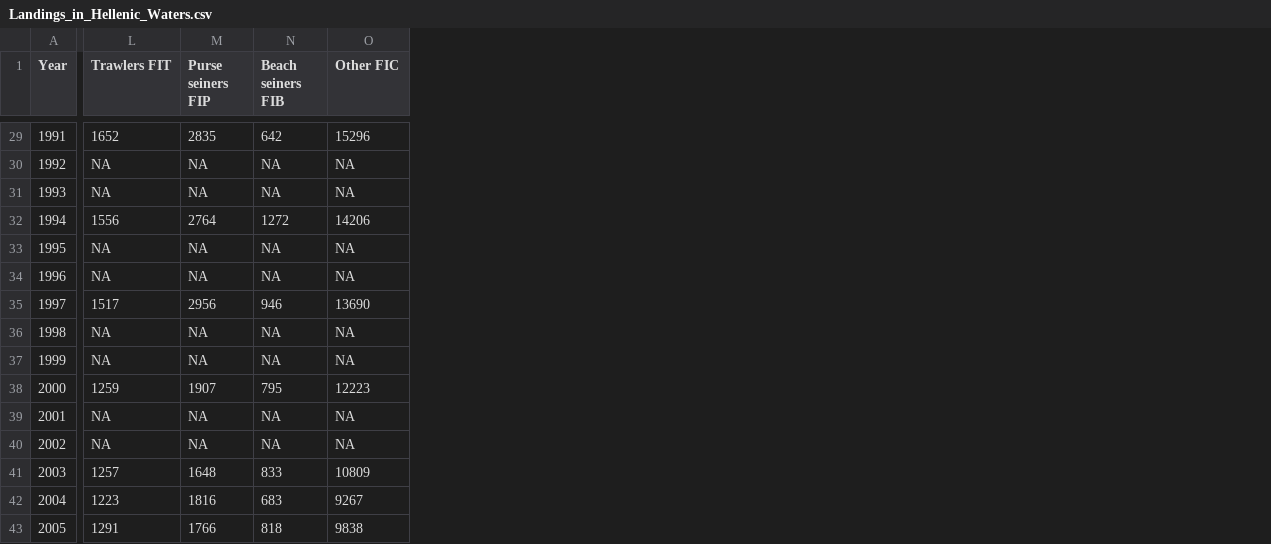
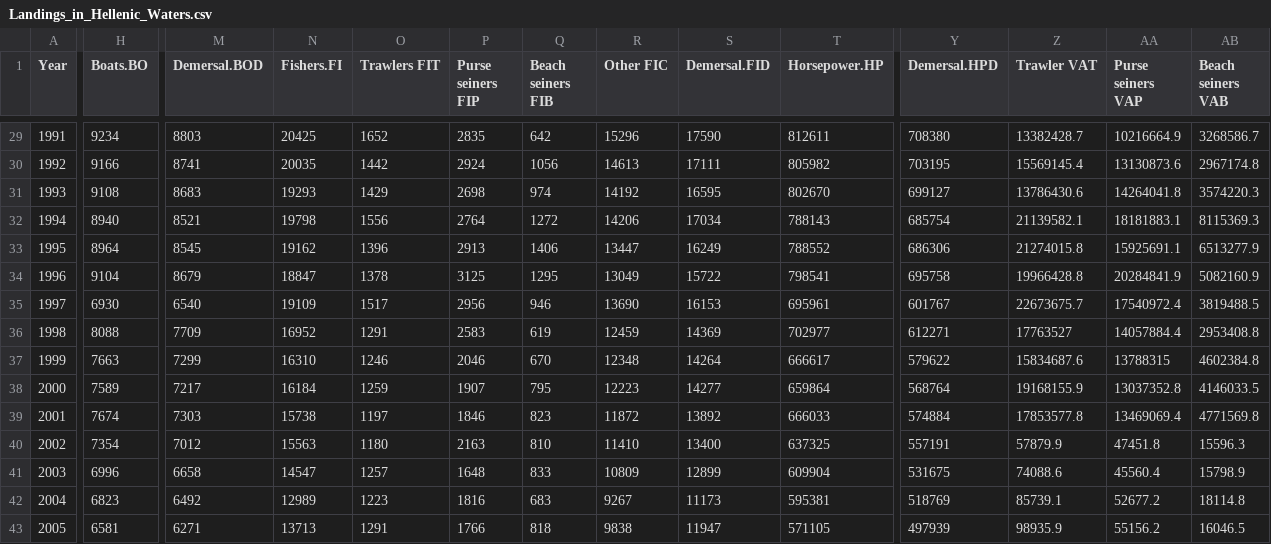
Before and after one commit to Fish-Forecast/Fish-Forecast-Bookdown, a CSV file: Data/Landings_in_Hellenic_Waters.csv, drawn as a sheet; only a part is shown, gaps mark what is left out; addresses are those after the commit; the diff covers the shown part only; the diff names each change by its address in the sheet, - before the commit and + after, or states it on an @@ line.

```diff
--- a/Data/Landings_in_Hellenic_Waters.csv
+++ b/Data/Landings_in_Hellenic_Waters.csv
+column H (Boats.BO), rows 29-43: 9234 | 9166 | 9108 | 8940 | 8964 | 9104 | 6930 | 8088 | 7663 | 7589 | 7674 | 7354 | 6996 | 6823 | 6581
+column M (Demersal.BOD), rows 29-43: 8803 | 8741 | 8683 | 8521 | 8545 | 8679 | 6540 | 7709 | 7299 | 7217 | 7303 | 7012 | 6658 | 6492 | 6271
+column N (Fishers.FI), rows 29-43: 20425 | 20035 | 19293 | 19798 | 19162 | 18847 | 19109 | 16952 | 16310 | 16184 | 15738 | 15563 | 14547 | 12989 | 13713
+column S (Demersal.FID), rows 29-43: 17590 | 17111 | 16595 | 17034 | 16249 | 15722 | 16153 | 14369 | 14264 | 14277 | 13892 | 13400 | 12899 | 11173 | 11947
+column T (Horsepower.HP), rows 29-43: 812611 | 805982 | 802670 | 788143 | 788552 | 798541 | 695961 | 702977 | 666617 | 659864 | 666033 | 637325 | 609904 | 595381 | 571105
+column Y (Demersal.HPD), rows 29-43: 708380 | 703195 | 699127 | 685754 | 686306 | 695758 | 601767 | 612271 | 579622 | 568764 | 574884 | 557191 | 531675 | 518769 | 497939
+column Z (Trawler VAT), rows 29-43: 13382428.7 | 15569145.4 | 13786430.6 | 21139582.1 | 21274015.8 | 19966428.8 | 22673675.7 | 17763527 | 15834687.6 | 19168155.9 | 17853577.8 | 57879.9 | 74088.6 | 85739.1 | 98935.9
+column AA (Purse seiners VAP), rows 29-43: 10216664.9 | 13130873.6 | 14264041.8 | 18181883.1 | 15925691.1 | 20284841.9 | 17540972.4 | 14057884.4 | 13788315 | 13037352.8 | 13469069.4 | 47451.8 | 45560.4 | 52677.2 | 55156.2
+column AB (Beach seiners VAB), rows 29-43: 3268586.7 | 2967174.8 | 3574220.3 | 8115369.3 | 6513277.9 | 5082160.9 | 3819488.5 | 2953408.8 | 4602384.8 | 4146033.5 | 4771569.8 | 15596.3 | 15798.9 | 18114.8 | 16046.5
-O30 (Trawlers FIT): NA
+O30 (Trawlers FIT): 1442
-P30 (Purse seiners FIP): NA
+P30 (Purse seiners FIP): 2924
-Q30 (Beach seiners FIB): NA
+Q30 (Beach seiners FIB): 1056
-R30 (Other FIC): NA
+R30 (Other FIC): 14613
-O31 (Trawlers FIT): NA
+O31 (Trawlers FIT): 1429
-P31 (Purse seiners FIP): NA
+P31 (Purse seiners FIP): 2698
-Q31 (Beach seiners FIB): NA
+Q31 (Beach seiners FIB): 974
-R31 (Other FIC): NA
+R31 (Other FIC): 14192
-O33 (Trawlers FIT): NA
+O33 (Trawlers FIT): 1396
-P33 (Purse seiners FIP): NA
+P33 (Purse seiners FIP): 2913
-Q33 (Beach seiners FIB): NA
+Q33 (Beach seiners FIB): 1406
-R33 (Other FIC): NA
+R33 (Other FIC): 13447
-O34 (Trawlers FIT): NA
+O34 (Trawlers FIT): 1378
-P34 (Purse seiners FIP): NA
+P34 (Purse seiners FIP): 3125
-Q34 (Beach seiners FIB): NA
+Q34 (Beach seiners FIB): 1295
-R34 (Other FIC): NA
+R34 (Other FIC): 13049
-O36 (Trawlers FIT): NA
+O36 (Trawlers FIT): 1291
-P36 (Purse seiners FIP): NA
+P36 (Purse seiners FIP): 2583
-Q36 (Beach seiners FIB): NA
+Q36 (Beach seiners FIB): 619
-R36 (Other FIC): NA
+R36 (Other FIC): 12459
-O37 (Trawlers FIT): NA
+O37 (Trawlers FIT): 1246
-P37 (Purse seiners FIP): NA
+P37 (Purse seiners FIP): 2046
-Q37 (Beach seiners FIB): NA
+Q37 (Beach seiners FIB): 670
-R37 (Other FIC): NA
+R37 (Other FIC): 12348
-O39 (Trawlers FIT): NA
+O39 (Trawlers FIT): 1197
-P39 (Purse seiners FIP): NA
+P39 (Purse seiners FIP): 1846
-Q39 (Beach seiners FIB): NA
+Q39 (Beach seiners FIB): 823
-R39 (Other FIC): NA
+R39 (Other FIC): 11872
-O40 (Trawlers FIT): NA
+O40 (Trawlers FIT): 1180
-P40 (Purse seiners FIP): NA
+P40 (Purse seiners FIP): 2163
-Q40 (Beach seiners FIB): NA
+Q40 (Beach seiners FIB): 810
-R40 (Other FIC): NA
+R40 (Other FIC): 11410
```
Also changed, not shown: 4 added columns and 34 edited cells elsewhere in this file, 3 other files.
